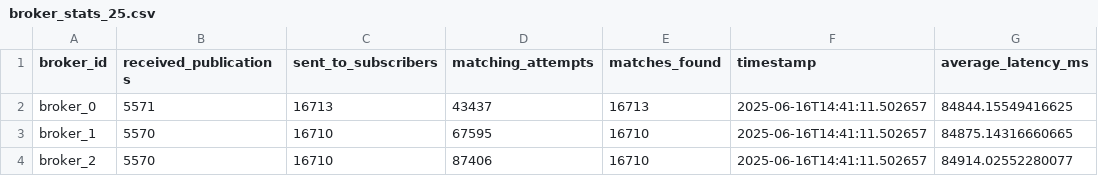
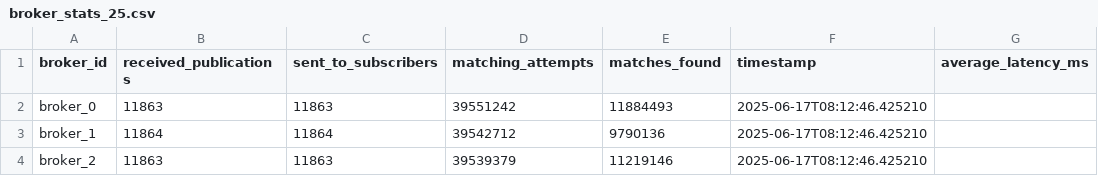
Before and after one commit to dariamelinte/proiect-sbe, a CSV file: evaluation/broker_stats_25.csv, drawn as a sheet.

```diff
--- a/evaluation/broker_stats_25.csv
+++ b/evaluation/broker_stats_25.csv
@@ -1,4 +1,4 @@
 broker_id,received_publications,sent_to_subscribers,matching_attempts,matches_found,timestamp,average_latency_ms
-broker_0,5571,16713,43437,16713,2025-06-16T14:41:11.502657,84844.15549416625
-broker_1,5570,16710,67595,16710,2025-06-16T14:41:11.502657,84875.14316660665
-broker_2,5570,16710,87406,16710,2025-06-16T14:41:11.502657,84914.02552280077
+broker_0,11863,11863,39551242,11884493,2025-06-17T08:12:46.425210,
+broker_1,11864,11864,39542712,9790136,2025-06-17T08:12:46.425210,
+broker_2,11863,11863,39539379,11219146,2025-06-17T08:12:46.425210,
```
Also changed, not shown: evaluation/broker_stats_100.csv, 9 other files.
